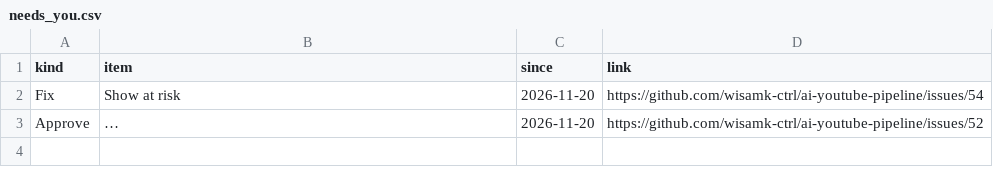
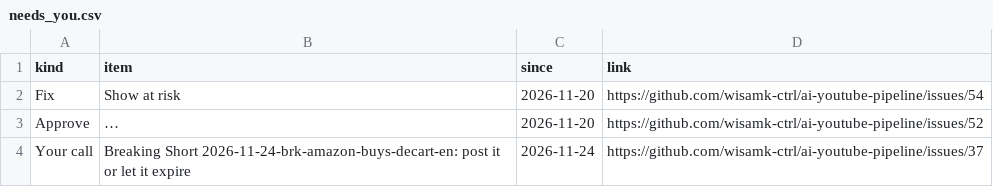
Before and after one commit to wisamk-ctrl/ai-youtube-pipeline, a CSV file: data/dashboard/needs_you.csv, drawn as a sheet; long unchanged cells end in …; the diff names each change by its address in the sheet, - before the commit and + after, or states it on an @@ line.

```diff
--- a/data/dashboard/needs_you.csv
+++ b/data/dashboard/needs_you.csv
+row 4: Your call | Breaking Short 2026-11-24-brk-amazon-buys-decart-en: post it or let it expire | 2026-11-24 | https://github.com/wisamk-ctrl/ai-youtube-pipeline/issues/37
```
Also changed, not shown: data/dashboard/monetisation.csv, data/dashboard/pipeline.csv, 4 other files.
